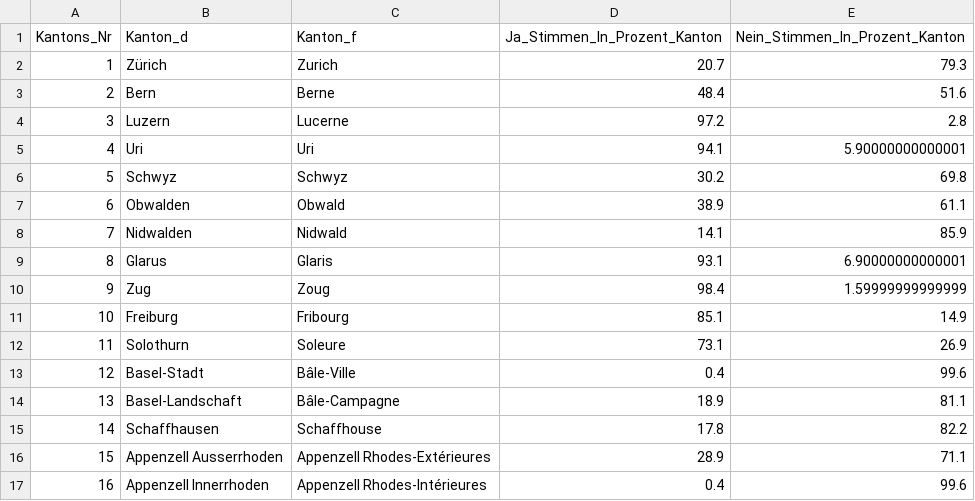
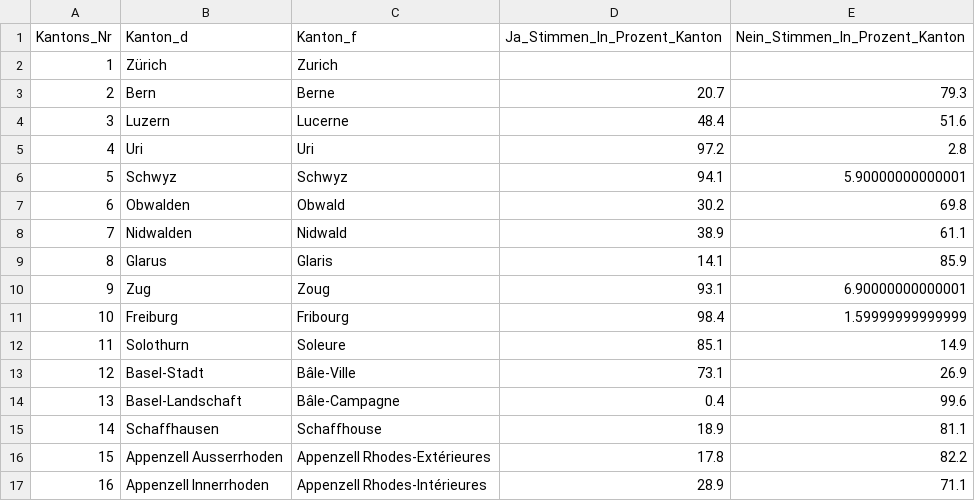
Before and after one commit to awp-finanznachrichten/lena_november2020, a CSV file: Output/Kriegsgeschaefte_dw_kantone.csv, drawn as a sheet; only a part is shown; the diff covers the shown part only.

```diff
--- a/Output/Kriegsgeschaefte_dw_kantone.csv
+++ b/Output/Kriegsgeschaefte_dw_kantone.csv
@@ -1,17 +1,17 @@
 "Kantons_Nr","Kanton_d","Kanton_f","Ja_Stimmen_In_Prozent_Kanton","Nein_Stimmen_In_Prozent_Kanton"
-1,"Zürich","Zurich",20.7,79.3
-2,"Bern","Berne",48.4,51.6
-3,"Luzern","Lucerne",97.2,2.8
-4,"Uri","Uri",94.1,5.90000000000001
-5,"Schwyz","Schwyz",30.2,69.8
-6,"Obwalden","Obwald",38.9,61.1
-7,"Nidwalden","Nidwald",14.1,85.9
-8,"Glarus","Glaris",93.1,6.90000000000001
-9,"Zug","Zoug",98.4,1.59999999999999
-10,"Freiburg","Fribourg",85.1,14.9
-11,"Solothurn","Soleure",73.1,26.9
-12,"Basel-Stadt","Bâle-Ville",0.4,99.6
-13,"Basel-Landschaft","Bâle-Campagne",18.9,81.1
-14,"Schaffhausen","Schaffhouse",17.8,82.2
-15,"Appenzell Ausserrhoden","Appenzell Rhodes-Extérieures",28.9,71.1
-16,"Appenzell Innerrhoden","Appenzell Rhodes-Intérieures",0.4,99.6
+1,"Zürich","Zurich",,
+2,"Bern","Berne",20.7,79.3
+3,"Luzern","Lucerne",48.4,51.6
+4,"Uri","Uri",97.2,2.8
+5,"Schwyz","Schwyz",94.1,5.90000000000001
+6,"Obwalden","Obwald",30.2,69.8
+7,"Nidwalden","Nidwald",38.9,61.1
+8,"Glarus","Glaris",14.1,85.9
+9,"Zug","Zoug",93.1,6.90000000000001
+10,"Freiburg","Fribourg",98.4,1.59999999999999
+11,"Solothurn","Soleure",85.1,14.9
+12,"Basel-Stadt","Bâle-Ville",73.1,26.9
+13,"Basel-Landschaft","Bâle-Campagne",0.4,99.6
+14,"Schaffhausen","Schaffhouse",18.9,81.1
+15,"Appenzell Ausserrhoden","Appenzell Rhodes-Extérieures",17.8,82.2
+16,"Appenzell Innerrhoden","Appenzell Rhodes-Intérieures",28.9,71.1
```
Also changed, not shown: 20 edited cells elsewhere in this file, Output/Konzernverantwortung_dw_kantone.csv, 2 other files.
